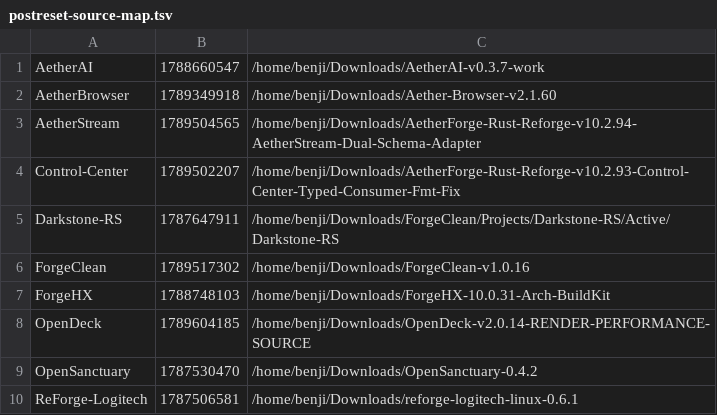
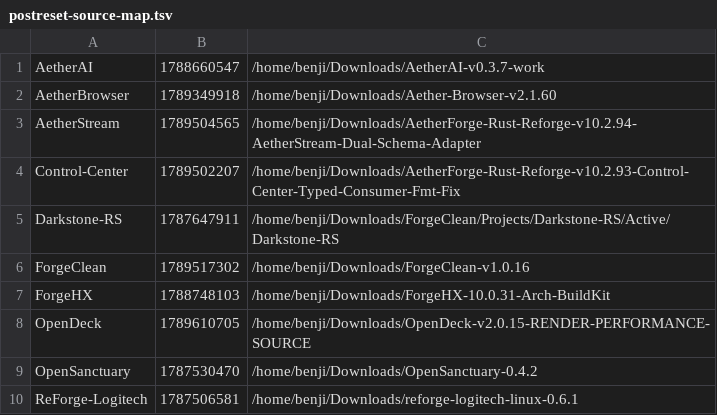
Before and after one commit to pattendnd1-png/AETHERFORGE, a TSV file: os/overlay/home__benji__.config__aetherforge/postreset-source-map.tsv, drawn as a sheet.

```diff
--- a/os/overlay/home__benji__.config__aetherforge/postreset-source-map.tsv
+++ b/os/overlay/home__benji__.config__aetherforge/postreset-source-map.tsv
@@ -7,3 +7,3 @@ ForgeClean	1789517302	/home/benji/Downloads/ForgeClean-v1.0.16
 ForgeHX	1788748103	/home/benji/Downloads/ForgeHX-10.0.31-Arch-BuildKit
-OpenDeck	1789604185	/home/benji/Downloads/OpenDeck-v2.0.14-RENDER-PERFORMANCE-SOURCE
+OpenDeck	1789610705	/home/benji/Downloads/OpenDeck-v2.0.15-RENDER-PERFORMANCE-SOURCE
 OpenSanctuary	1787530470	/home/benji/Downloads/OpenSanctuary-0.4.2
```
Also changed, not shown: artifacts/INDEX.tsv, 43 other files.
